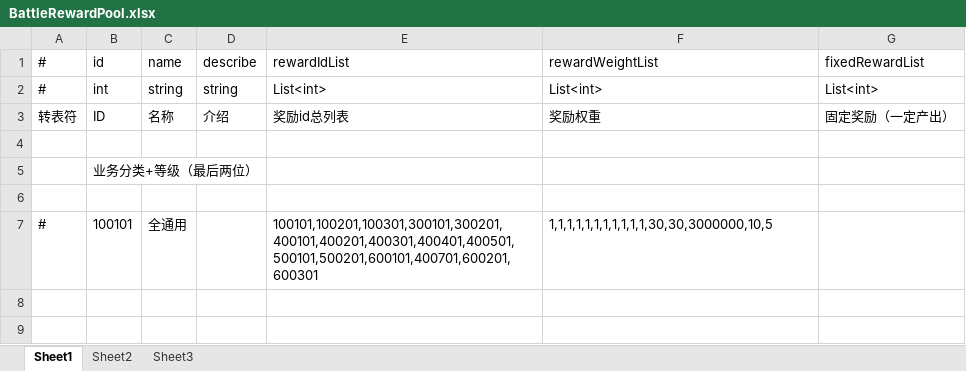
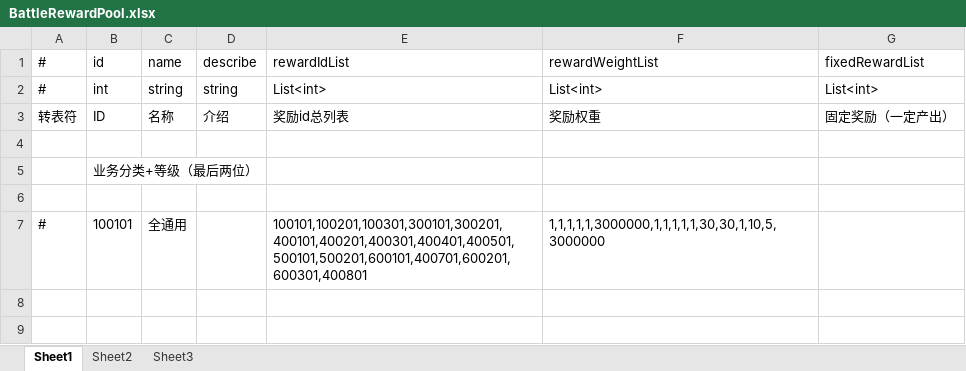
Before and after one commit to thanklzhang/001_GameFramework_Config, an Excel workbook: data_config/BattleRewardPool.xlsx, sheet Sheet1, drawn as a sheet; only a part is shown; values as stored, in another font and other column widths than the file's, no borders; the diff names each change by its address in the sheet, - before the commit and + after, or states it on an @@ line.

```diff
--- a/data_config/BattleRewardPool.xlsx (sheet Sheet1)
+++ b/data_config/BattleRewardPool.xlsx (sheet Sheet1)
-E7 (rewardIdList): 100101,100201,100301,300101,300201,400101,400201,400301,400401,400501,500101,500201,600101,400701,600201,600301
+E7 (rewardIdList): 100101,100201,100301,300101,300201,400101,400201,400301,400401,400501,500101,500201,600101,400701,600201,600301,400801
-F7 (rewardWeightList): 1,1,1,1,1,1,1,1,1,1,1,30,30,3000000,10,5
+F7 (rewardWeightList): 1,1,1,1,1,3000000,1,1,1,1,1,30,30,1,10,5,3000000
```
Also changed, not shown: data_config/BattleReward.xlsx, data_config/EntityAttrBase.xlsx, 3 other files.
